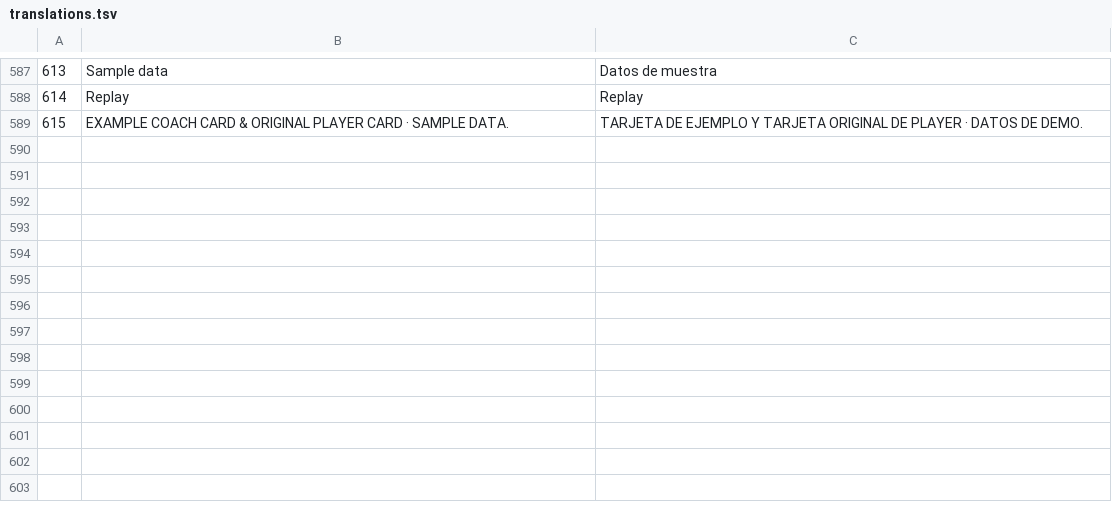
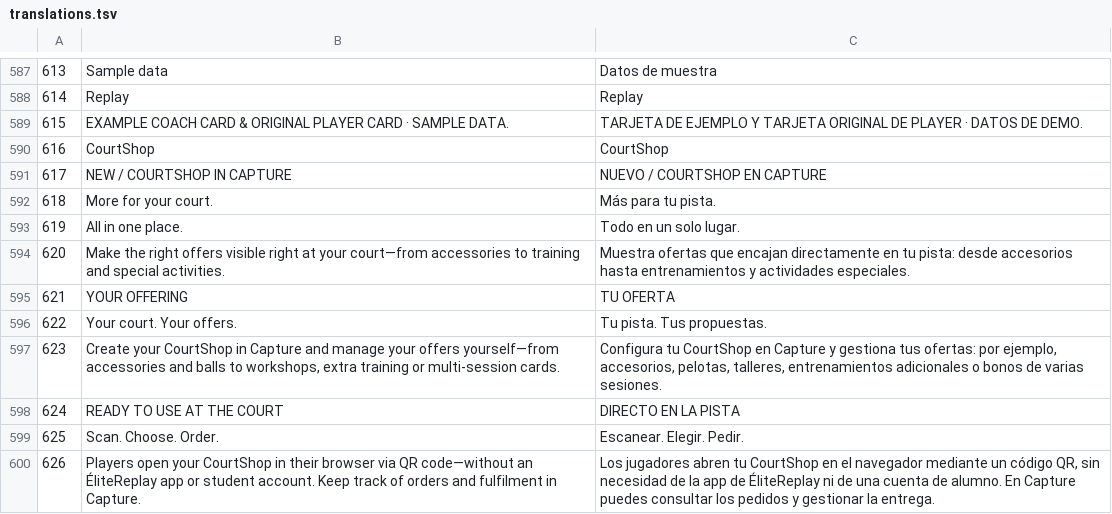
Before and after one commit to 2016max1973/elitereplay.app, a TSV file: content/website/translations.tsv, drawn as a sheet; only a part is shown, gaps mark what is left out.

Commit message:
Add CourtShop translations to Capture pages

```diff
--- a/content/website/translations.tsv
+++ b/content/website/translations.tsv
@@ -589 +589,12 @@
 615|EXAMPLE COACH CARD & ORIGINAL PLAYER CARD · SAMPLE DATA.|TARJETA DE EJEMPLO Y TARJETA ORIGINAL DE PLAYER · DATOS DE DEMO.
+616|CourtShop|CourtShop
+617|NEW / COURTSHOP IN CAPTURE|NUEVO / COURTSHOP EN CAPTURE
+618|More for your court.|Más para tu pista.
+619|All in one place.|Todo en un solo lugar.
+620|Make the right offers visible right at your court—from accessories to training and special activities.|Muestra ofertas que encajan directamente en tu pista: desde accesorios hasta entrenamientos y actividades especiales.
+621|YOUR OFFERING|TU OFERTA
+622|Your court. Your offers.|Tu pista. Tus propuestas.
+623|Create your CourtShop in Capture and manage your offers yourself—from accessories and balls to workshops, extra training or multi-session cards.|Configura tu CourtShop en Capture y gestiona tus ofertas: por ejemplo, accesorios, pelotas, talleres, entrenamientos adicionales o bonos de varias sesiones.
+624|READY TO USE AT THE COURT|DIRECTO EN LA PISTA
+625|Scan. Choose. Order.|Escanear. Elegir. Pedir.
+626|Players open your CourtShop in their browser via QR code—without an ÉliteReplay app or student account. Keep track of orders and fulfilment in Capture.|Los jugadores abren tu CourtShop en el navegador mediante un código QR, sin necesidad de la app de ÉliteReplay ni de una cuenta de alumno. En Capture puedes consultar los pedidos y gestionar la entrega.
```
Also changed, not shown: 3 other files.
